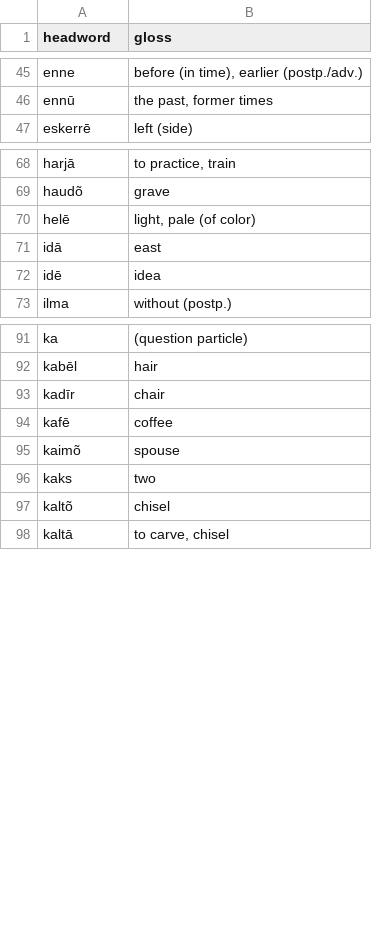
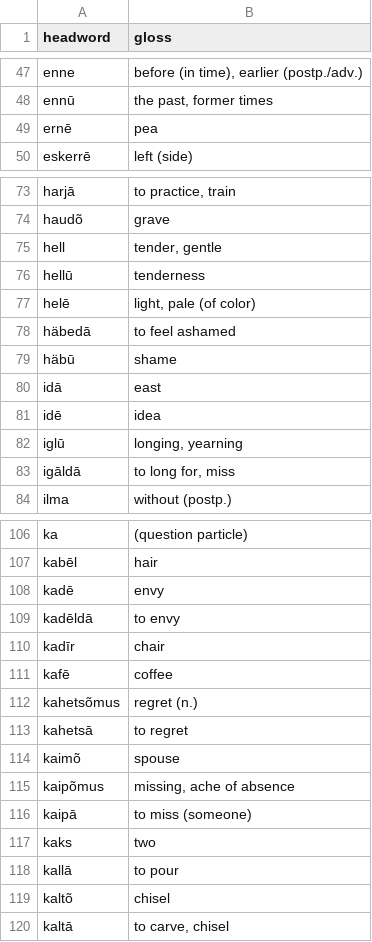
Before and after one commit to quarterback/kels, a TSV file: data/dictionary.tsv, drawn as a sheet; only a part is shown, gaps mark what is left out; the diff covers the shown part only.

```diff
--- a/data/dictionary.tsv
+++ b/data/dictionary.tsv
@@ -46,2 +48,3 @@ enne	before (in time), earlier (postp./adv.)
 ennū	the past, former times
+ernē	pea
 eskerrē	left (side)
@@ -69,5 +74,11 @@ harjā	to practice, train
 haudõ	grave
+hell	tender, gentle
+hellū	tenderness
 helē	light, pale (of color)
+häbedā	to feel ashamed
+häbū	shame
 idā	east
 idē	idea
+iglū	longing, yearning
+igāldā	to long for, miss
 ilma	without (postp.)
@@ -92,6 +107,13 @@ ka	(question particle)
 kabēl	hair
+kadē	envy
+kadēldā	to envy
 kadīr	chair
 kafē	coffee
+kahetsõmus	regret (n.)
+kahetsā	to regret
 kaimõ	spouse
+kaipõmus	missing, ache of absence
+kaipā	to miss (someone)
 kaks	two
+kallā	to pour
 kaltõ	chisel
```
Also changed, not shown: 80 added rows elsewhere in this file, 6 other files.
